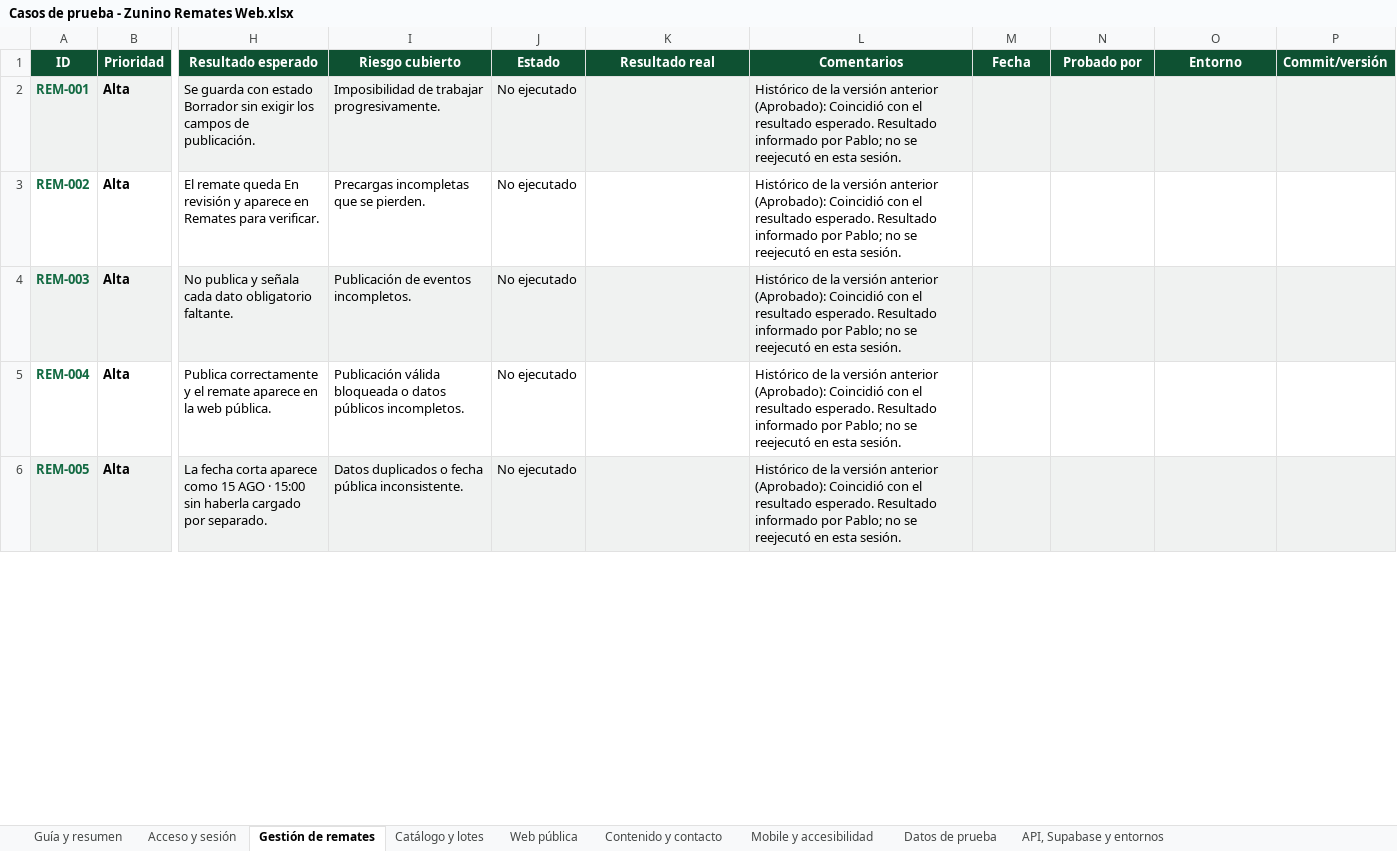
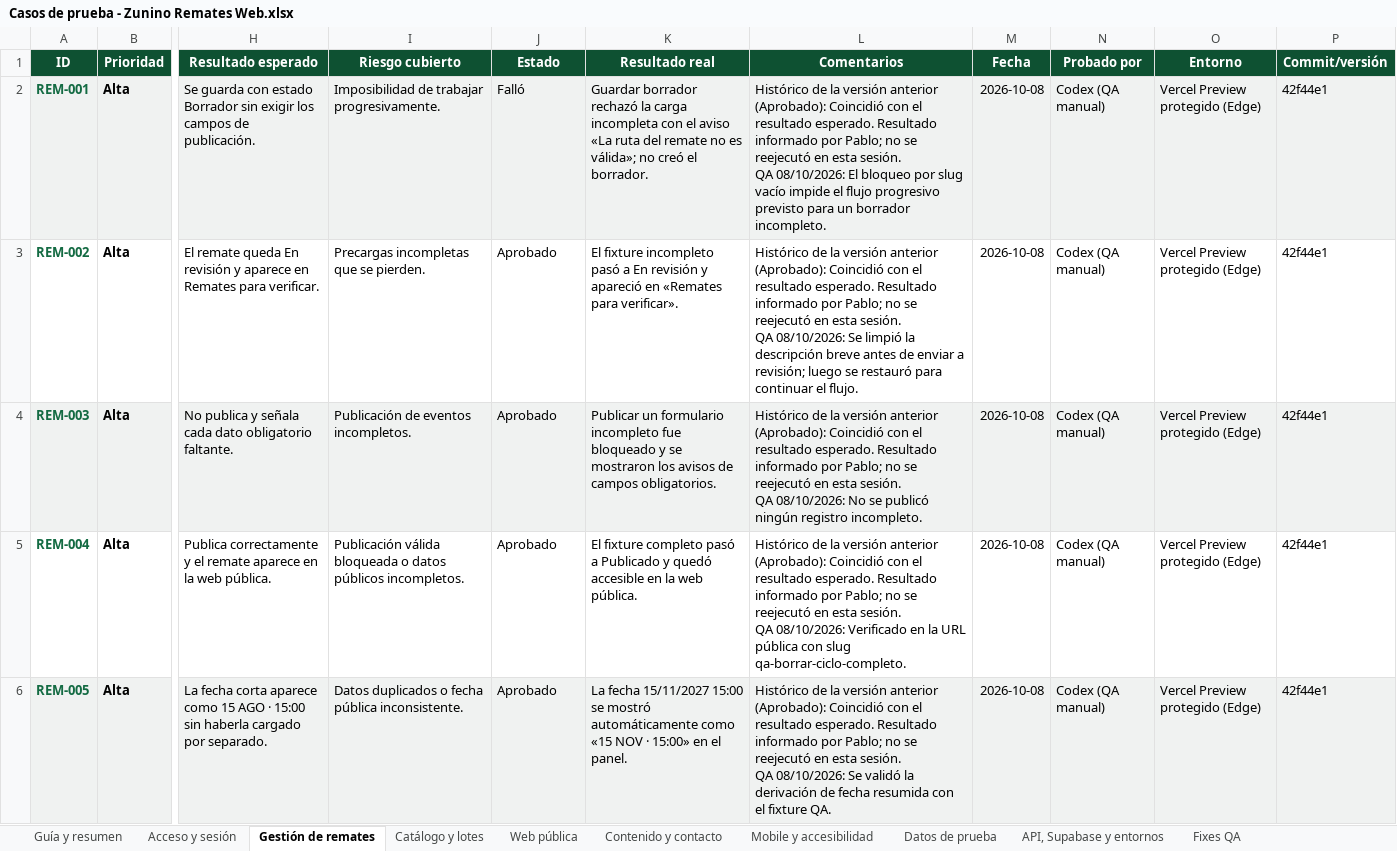
Before and after one commit to PabloCaffaro/zunino_remates_web, an Excel workbook: docs/qa/Casos de prueba - Zunino Remates Web.xlsx, sheet Gestión de remates, drawn as a sheet; only a part is shown, gaps mark what is left out; values as stored, in another font and other column widths than the file's, no borders; conditional formats and table styles not drawn; ↵ is a line break in a cell; the diff covers the shown part only; the diff names each change by its address in the sheet, - before the commit and + after, or states it on an @@ line.

Commit message:
test: registra resultados de QA manual

```diff
--- a/docs/qa/Casos de prueba - Zunino Remates Web.xlsx (sheet Gestión de remates)
+++ b/docs/qa/Casos de prueba - Zunino Remates Web.xlsx (sheet Gestión de remates)
+sheet tab: Fixes QA
-J2 (Estado): No ejecutado
+J2 (Estado): Falló
-K2 (Resultado real): (empty)
+K2 (Resultado real): Guardar borrador rechazó la carga incompleta con el aviso «La ruta del remate no es válida»; no creó el borrador.
-L2 (Comentarios): …esta sesión.
+L2 (Comentarios): …esta sesión. ↵ QA 08/10/2026: El bloqueo por slug vacío impide el flujo progresivo previsto para un borrador incompleto.
-M2:M6 (Fecha): (empty)
+M2:M6 (Fecha): 2026-10-08
-N2:N6 (Probado por): (empty)
+N2:N6 (Probado por): Codex (QA manual)
-O2:O6 (Entorno): (empty)
+O2:O6 (Entorno): Vercel Preview protegido (Edge)
-P2:P6 (Commit/versión): (empty)
+P2:P6 (Commit/versión): 42f44e1
-J3:J6 (Estado): No ejecutado
+J3:J6 (Estado): Aprobado
-K3 (Resultado real): (empty)
+K3 (Resultado real): El fixture incompleto pasó a En revisión y apareció en «Remates para verificar».
-L3 (Comentarios): …esta sesión.
+L3 (Comentarios): …esta sesión. ↵ QA 08/10/2026: Se limpió la descripción breve antes de enviar a revisión; luego se restauró para continuar el flujo.
-K4 (Resultado real): (empty)
+K4 (Resultado real): Publicar un formulario incompleto fue bloqueado y se mostraron los avisos de campos obligatorios.
-L4 (Comentarios): …esta sesión.
+L4 (Comentarios): …esta sesión. ↵ QA 08/10/2026: No se publicó ningún registro incompleto.
-K5 (Resultado real): (empty)
+K5 (Resultado real): El fixture completo pasó a Publicado y quedó accesible en la web pública.
-L5 (Comentarios): …esta sesión.
+L5 (Comentarios): …esta sesión. ↵ QA 08/10/2026: Verificado en la URL pública con slug qa-borrar-ciclo-completo.
-K6 (Resultado real): (empty)
+K6 (Resultado real): La fecha 15/11/2027 15:00 se mostró automáticamente como «15 NOV · 15:00» en el panel.
-L6 (Comentarios): …esta sesión.
+L6 (Comentarios): …esta sesión. ↵ QA 08/10/2026: Se validó la derivación de fecha resumida con el fixture QA.
```
Also changed, not shown: 133 edited cells elsewhere in this sheet, sheet Web pública, sheet Acceso y sesión, sheet Contenido y contacto, sheet Datos de prueba, sheet API, Supabase y entornos, sheet Mobile y accesibilidad, 2 more sheets.
